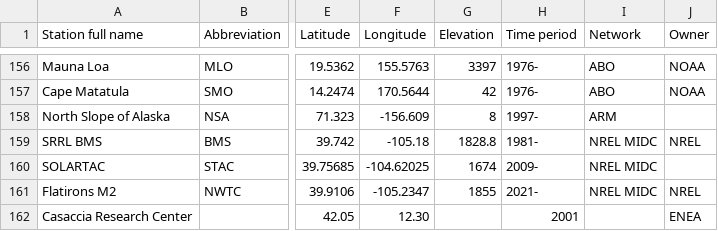
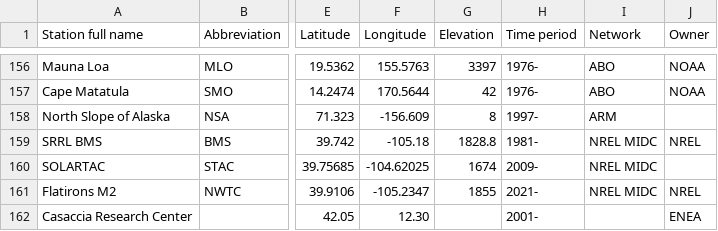
Before and after one commit to AssessingSolar/solarstations, a CSV file: solarstations.csv, drawn as a sheet; only a part is shown, gaps mark what is left out; the diff names each change by its address in the sheet, - before the commit and + after, or states it on an @@ line.

Commit message:
Add dash after year for Casaccia station

```diff
--- a/solarstations.csv
+++ b/solarstations.csv
-H162 (Time period): 2001
+H162 (Time period): 2001-
```
